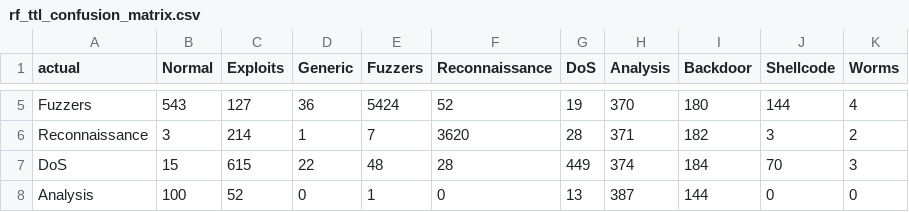
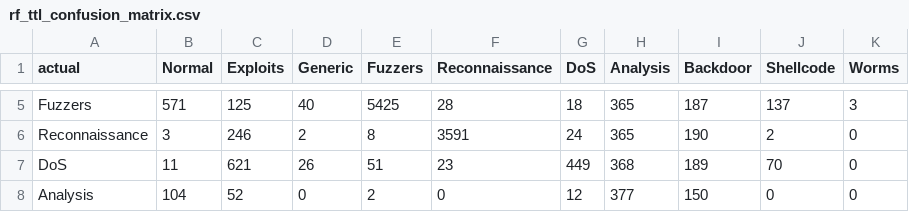
Before and after one commit to feelinnnn/network-attack-geo, a CSV file: reports/rf_ttl_confusion_matrix.csv, drawn as a sheet; only a part is shown, gaps mark what is left out; the diff covers the shown part only; the diff names each change by its address in the sheet, - before the commit and + after, or states it on an @@ line.

```diff
--- a/reports/rf_ttl_confusion_matrix.csv
+++ b/reports/rf_ttl_confusion_matrix.csv
-B5 (Normal): 543
+B5 (Normal): 571
-C5 (Exploits): 127
+C5 (Exploits): 125
-D5 (Generic): 36
+D5 (Generic): 40
-E5 (Fuzzers): 5424
+E5 (Fuzzers): 5425
-F5 (Reconnaissance): 52
+F5 (Reconnaissance): 28
-G5 (DoS): 19
+G5 (DoS): 18
-H5 (Analysis): 370
+H5 (Analysis): 365
-I5 (Backdoor): 180
+I5 (Backdoor): 187
-J5 (Shellcode): 144
+J5 (Shellcode): 137
-K5 (Worms): 4
+K5 (Worms): 3
-C6 (Exploits): 214
+C6 (Exploits): 246
-D6 (Generic): 1
+D6 (Generic): 2
-E6 (Fuzzers): 7
+E6 (Fuzzers): 8
-F6 (Reconnaissance): 3620
+F6 (Reconnaissance): 3591
-G6 (DoS): 28
+G6 (DoS): 24
-H6 (Analysis): 371
+H6 (Analysis): 365
-I6 (Backdoor): 182
+I6 (Backdoor): 190
-J6 (Shellcode): 3
+J6 (Shellcode): 2
-K6 (Worms): 2
+K6 (Worms): 0
-B7 (Normal): 15
+B7 (Normal): 11
-C7 (Exploits): 615
+C7 (Exploits): 621
-D7 (Generic): 22
+D7 (Generic): 26
-E7 (Fuzzers): 48
+E7 (Fuzzers): 51
-F7 (Reconnaissance): 28
+F7 (Reconnaissance): 23
-H7 (Analysis): 374
+H7 (Analysis): 368
-I7 (Backdoor): 184
+I7 (Backdoor): 189
-K7 (Worms): 3
+K7 (Worms): 0
-B8 (Normal): 100
+B8 (Normal): 104
-E8 (Fuzzers): 1
+E8 (Fuzzers): 2
-G8 (DoS): 13
+G8 (DoS): 12
-H8 (Analysis): 387
+H8 (Analysis): 377
-I8 (Backdoor): 144
+I8 (Backdoor): 150
```
Also changed, not shown: 43 edited cells elsewhere in this file, reports/results_rf.csv, reports/results_rf_geo.csv, 12 other files.
